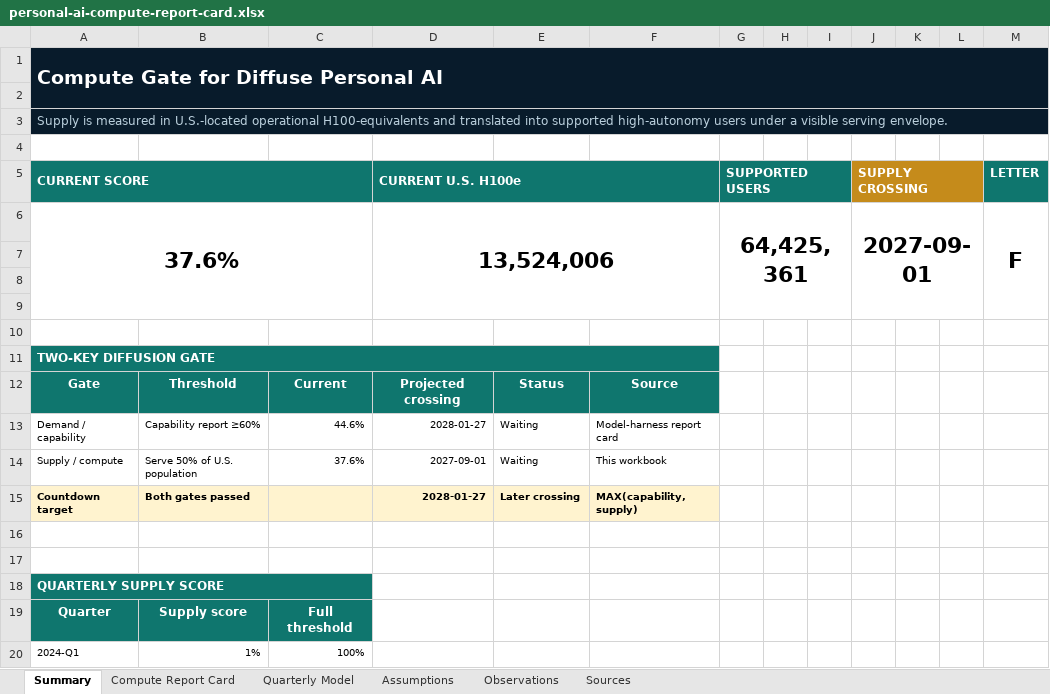
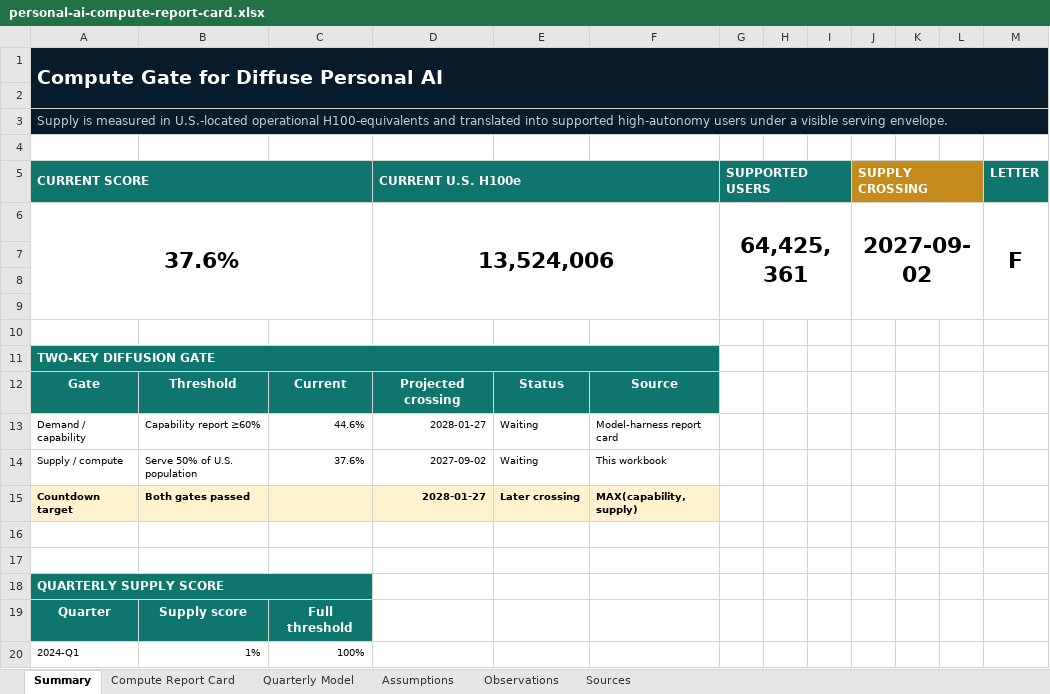
Before and after one commit to buwilliams/diffuse-personal-ai, an Excel workbook: public/reports/personal-ai-compute-report-card.xlsx, sheet Summary, drawn as a sheet; only a part is shown; values as stored, in another font and other column widths than the file's, no borders; charts and pictures not drawn; the diff names each change by its address in the sheet, - before the commit and + after, or states it on an @@ line.

Commit message:
Set supply target to 171.4 million users

```diff
--- a/public/reports/personal-ai-compute-report-card.xlsx (sheet Summary)
+++ b/public/reports/personal-ai-compute-report-card.xlsx (sheet Summary)
-J6 (SUPPLY CROSSING): 2027-09-01
+J6 (SUPPLY CROSSING): 2027-09-02
-D14 (CURRENT U.S. H100e): 2027-09-01
+D14 (CURRENT U.S. H100e): 2027-09-02
```
Also changed, not shown: sheet Assumptions, sheet Compute Report Card, sheet Quarterly Model, sheet Sources, charts or pictures, 2 other files.
